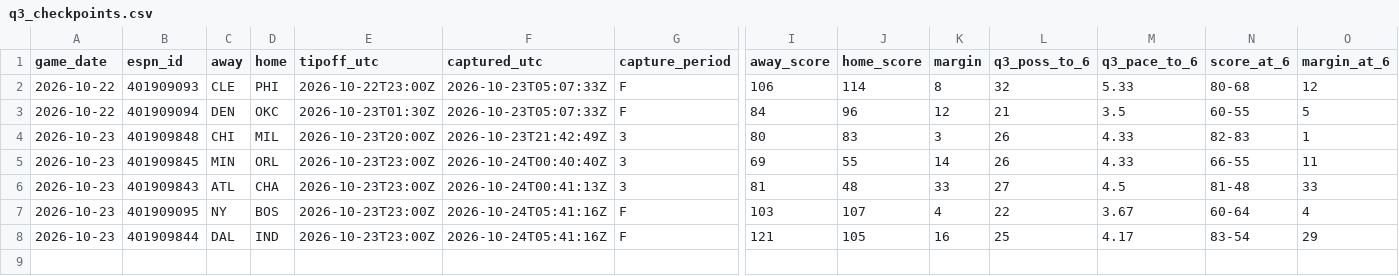
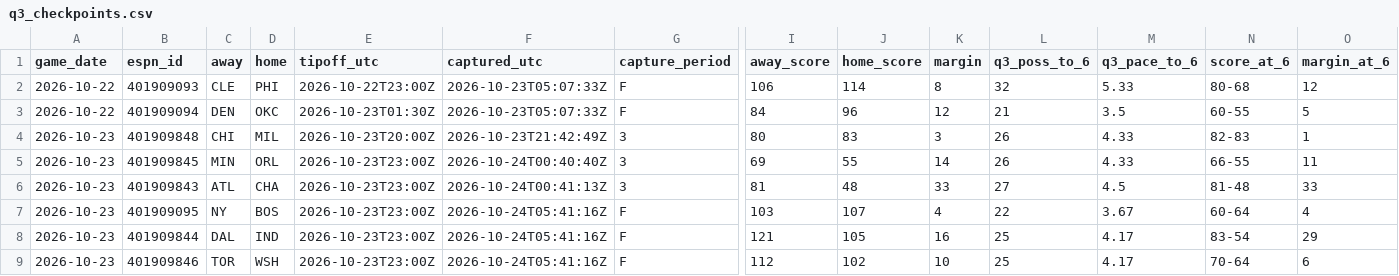
Before and after one commit to fasteddy35/nbaq3, a CSV file: data/q3_checkpoints.csv, drawn as a sheet; only a part is shown, gaps mark what is left out; rows hold the shown columns only; the diff names each change by its address in the sheet, - before the commit and + after, or states it on an @@ line.

```diff
--- a/data/q3_checkpoints.csv
+++ b/data/q3_checkpoints.csv
+row 9: 2026-10-23 | 401909846 | TOR | WSH | 2026-10-23T23:00Z | 2026-10-24T05:41:16Z | F | 112 | 102 | 10 | 25 | 4.17 | 70-64 | 6
```
